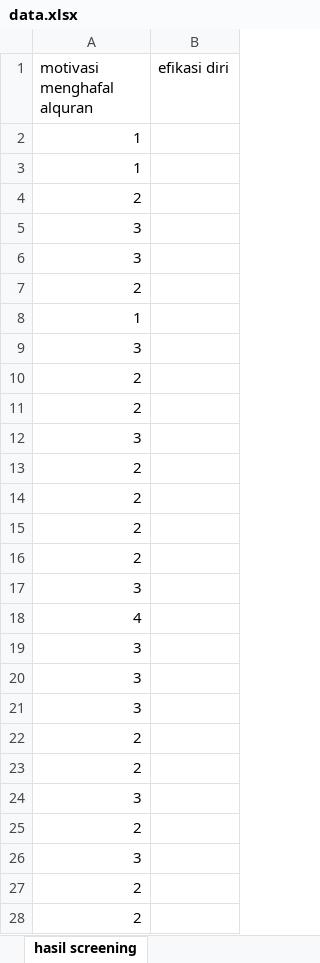
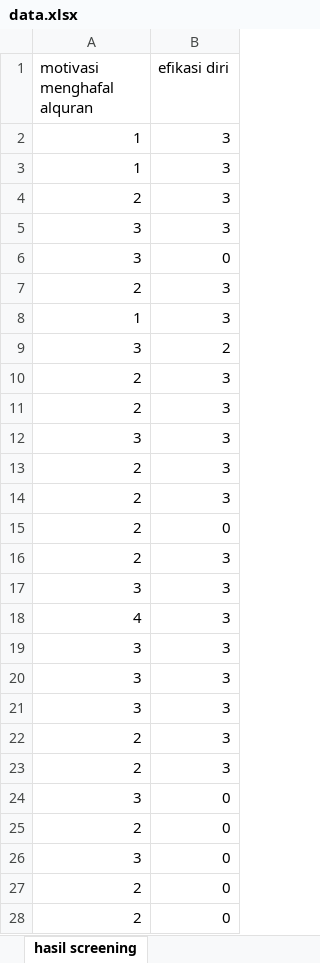
Before and after one commit to mzaini30/skripsi, an Excel workbook: data.xlsx, sheet hasil screening, drawn as a sheet; only a part is shown; values as stored, in another font and other column widths than the file's, no borders; the diff covers the shown part only; the diff names each change by its address in the sheet, - before the commit and + after, or states it on an @@ line.

```diff
--- a/data.xlsx (sheet hasil screening)
+++ b/data.xlsx (sheet hasil screening)
-B2:B5 (efikasi diri): (empty)
+B2:B5 (efikasi diri): 3
-B6 (efikasi diri): (empty)
+B6 (efikasi diri): 0
-B7:B8 (efikasi diri): (empty)
+B7:B8 (efikasi diri): 3
-B9 (efikasi diri): (empty)
+B9 (efikasi diri): 2
-B10:B14 (efikasi diri): (empty)
+B10:B14 (efikasi diri): 3
-B15 (efikasi diri): (empty)
+B15 (efikasi diri): 0
-B16:B23 (efikasi diri): (empty)
+B16:B23 (efikasi diri): 3
-B24:B28 (efikasi diri): (empty)
+B24:B28 (efikasi diri): 0
```
Also changed, not shown: 40 edited cells elsewhere in this sheet, tools.xlsx, 3 other files.
